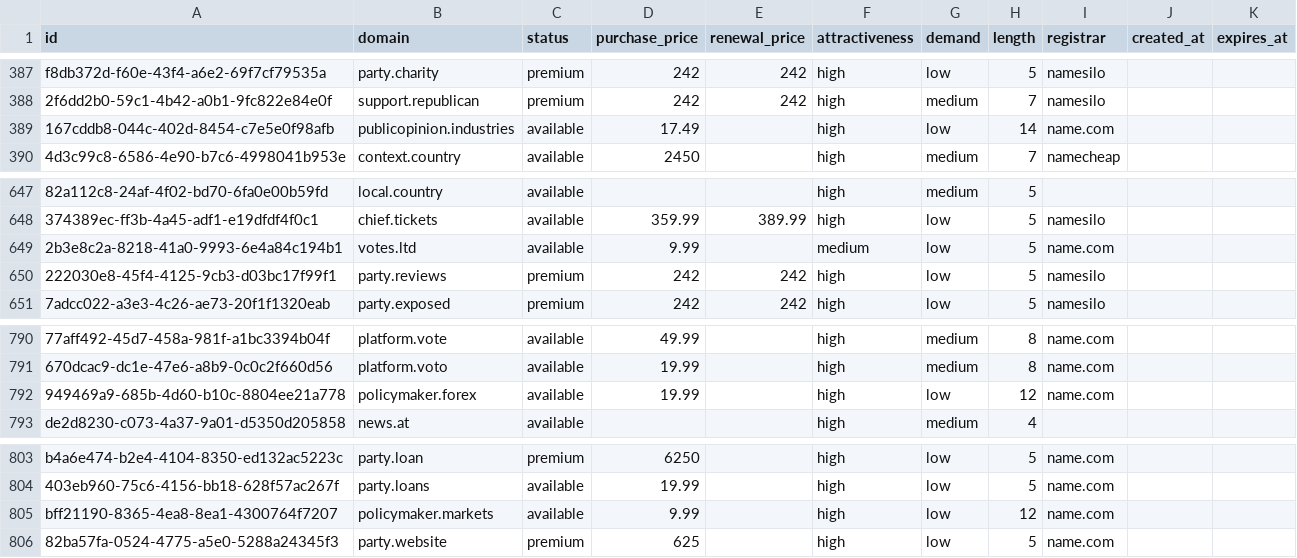
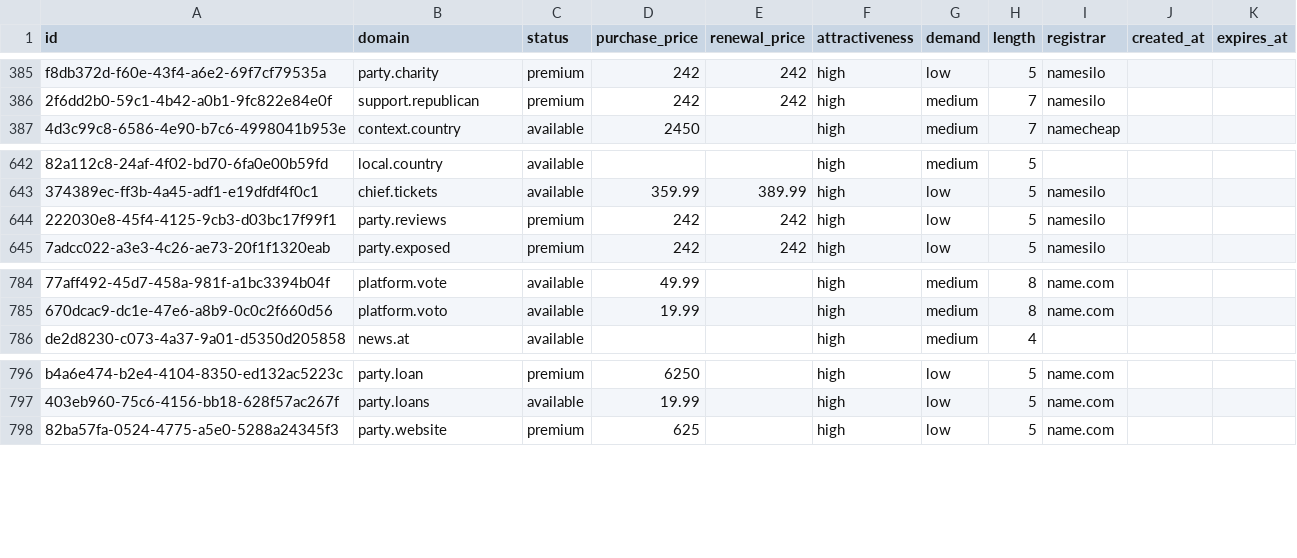
Before and after one commit to UniqueDomains/politics-oneword-domains, a CSV file: politics.csv, drawn as a sheet; only a part is shown, gaps mark what is left out; removed rows and columns are numbered as before the commit, all else as after; the diff covers the shown part only; the diff names each change by its address in the sheet, - before the commit and + after, or states it on an @@ line.

```diff
--- a/politics.csv
+++ b/politics.csv
-row 389: 167cddb8-044c-402d-8454-c7e5e0f98afb | publicopinion.industries | available | 17.49 |  | high | low | 14 | name.com
-row 649: 2b3e8c2a-8218-41a0-9993-6e4a84c194b1 | votes.ltd | available | 9.99 |  | medium | low | 5 | name.com
-row 792: 949469a9-685b-4d60-b10c-8804ee21a778 | policymaker.forex | available | 19.99 |  | high | low | 12 | name.com
-row 805: bff21190-8365-4ea8-8ea1-4300764f7207 | policymaker.markets | available | 9.99 |  | high | low | 12 | name.com
```
Also changed, not shown: 9 added rows and 5 removed rows elsewhere in this file, 4 other files.
